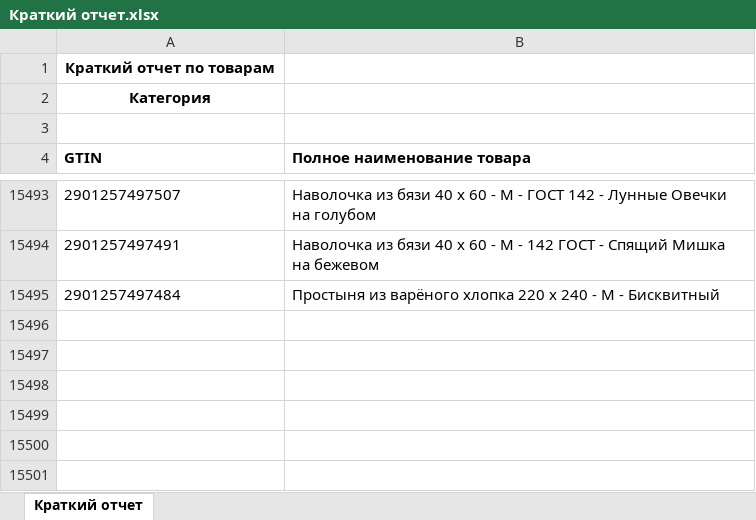
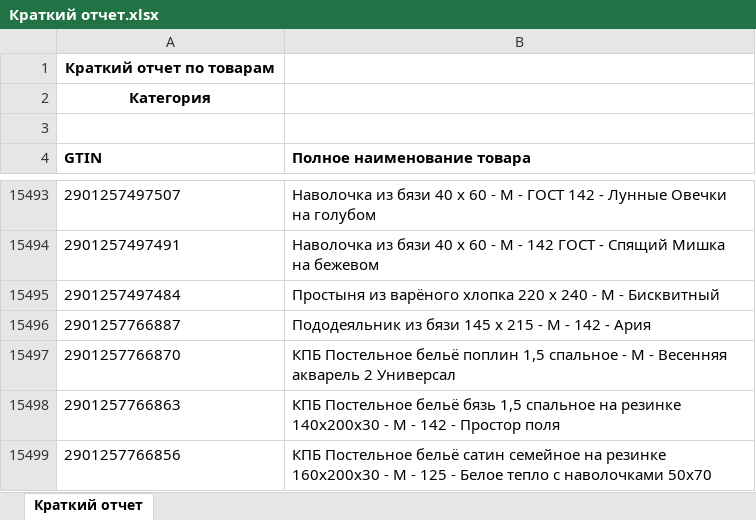
Before and after one commit to isergeich22/marking_system, an Excel workbook: public/Краткий отчет.xlsx, sheet Краткий отчет, drawn as a sheet; only a part is shown, gaps mark what is left out; values as stored, in another font and other column widths than the file's, no borders; the diff names each change by its address in the sheet, - before the commit and + after, or states it on an @@ line.

```diff
--- a/public/Краткий отчет.xlsx (sheet Краткий отчет)
+++ b/public/Краткий отчет.xlsx (sheet Краткий отчет)
+row 15496: 2901257766887 | Пододеяльник из бязи 145 х 215 - М - 142 - Ария
+row 15497: 2901257766870 | КПБ Постельное бельё поплин 1,5 спальное - М - Весенняя акварель 2 Универсал
+row 15498: 2901257766863 | КПБ Постельное бельё бязь 1,5 спальное на резинке 140х200х30 - М - 142 - Простор поля
+row 15499: 2901257766856 | КПБ Постельное бельё сатин семейное на резинке 160х200х30 - М - 125 - Белое тепло с наволочками 50х70
```
Also changed, not shown: 1 other file.
